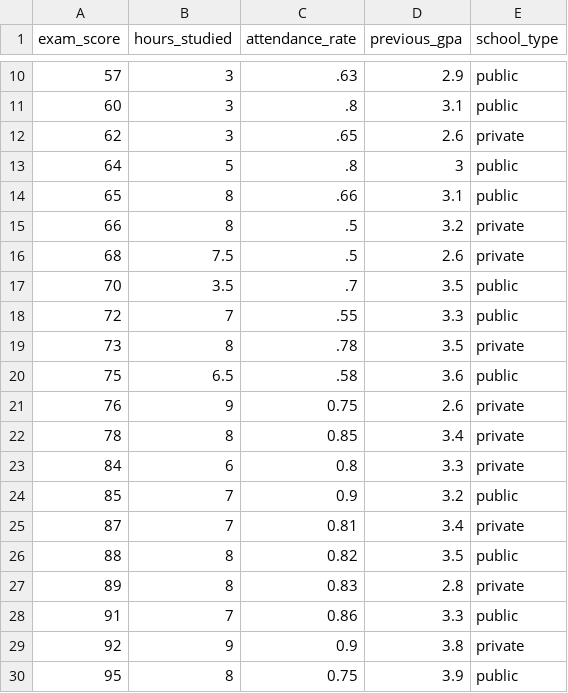
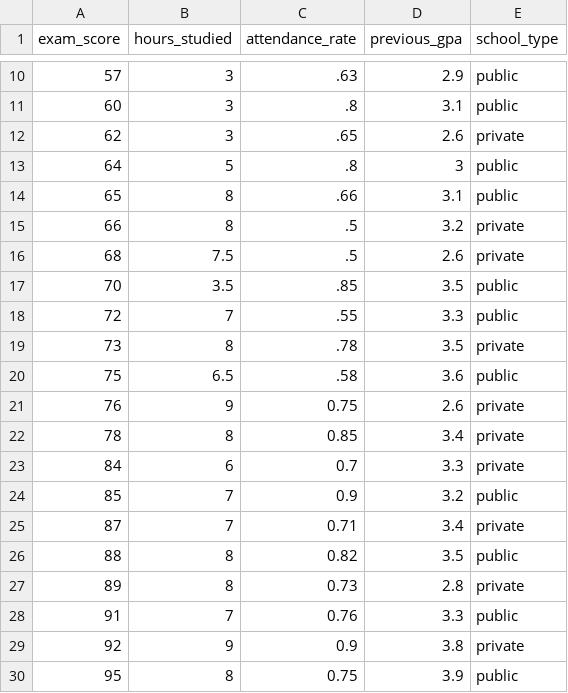
Before and after one commit to Rob-Whelan/sam2, a CSV file: exam_score_MR.csv, drawn as a sheet; only a part is shown, gaps mark what is left out.

Commit message:
Update exam_score_MR.csv

```diff
--- a/exam_score_MR.csv
+++ b/exam_score_MR.csv
@@ -16,3 +16,3 @@
 68,7.5,.5,2.6,private
-70,3.5,.7,3.5,public
+70,3.5,.85,3.5,public
 72,7,.55,3.3,public
@@ -22,8 +22,8 @@
 78,8,0.85,3.4,private
-84,6,0.8,3.3,private
+84,6,0.7,3.3,private
 85,7,0.9,3.2,public
-87,7,0.81,3.4,private
+87,7,0.71,3.4,private
 88,8,0.82,3.5,public
-89,8,0.83,2.8,private
-91,7,0.86,3.3,public
+89,8,0.73,2.8,private
+91,7,0.76,3.3,public
 92,9,0.9,3.8,private
```
